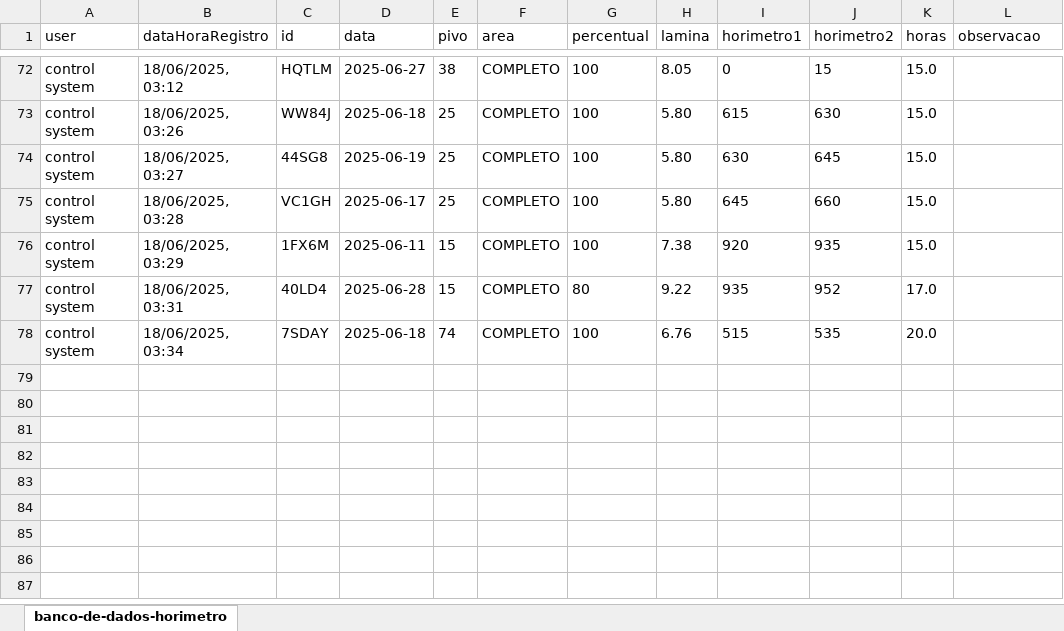
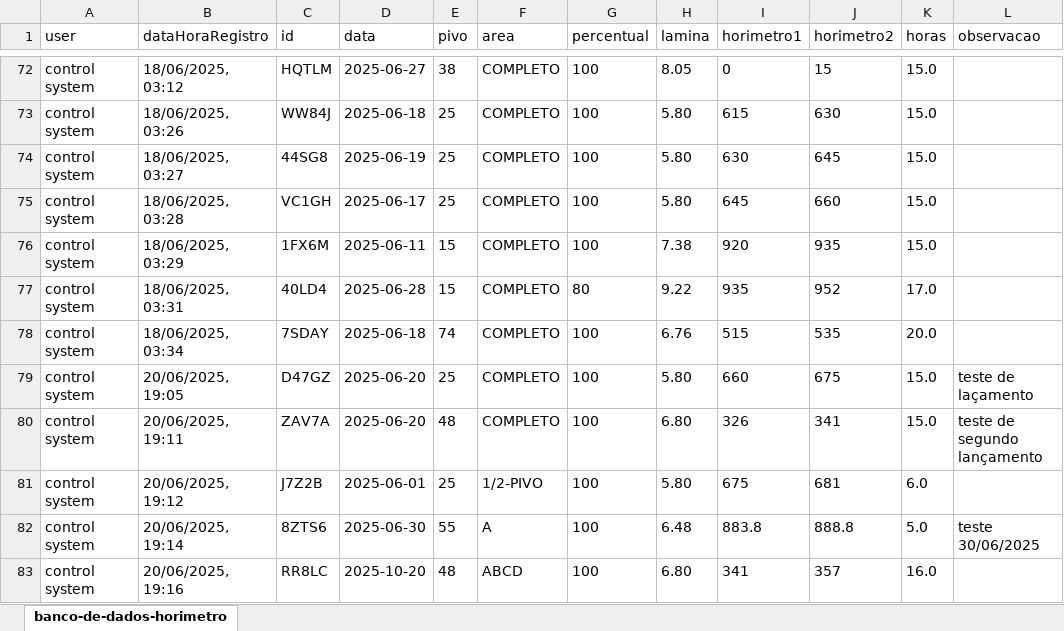
Before and after one commit to controle-lancamentos/sistema-de-lancamentos, an Excel workbook: backend/planilhas/banco-de-dados-horimetro.xlsx, sheet banco-de-dados-horimetro, drawn as a sheet; only a part is shown, gaps mark what is left out; values as stored, in another font and other column widths than the file's, no borders; the diff names each change by its address in the sheet, - before the commit and + after, or states it on an @@ line.

```diff
--- a/backend/planilhas/banco-de-dados-horimetro.xlsx (sheet banco-de-dados-horimetro)
+++ b/backend/planilhas/banco-de-dados-horimetro.xlsx (sheet banco-de-dados-horimetro)
+row 79: control system | 20/06/2025, 19:05 | D47GZ | 2025-06-20 | 25 | COMPLETO | 100 | 5.80 | 660 | 675 | 15.0 | teste de laçamento
+row 80: control system | 20/06/2025, 19:11 | ZAV7A | 2025-06-20 | 48 | COMPLETO | 100 | 6.80 | 326 | 341 | 15.0 | teste de segundo lançamento
+row 81: control system | 20/06/2025, 19:12 | J7Z2B | 2025-06-01 | 25 | 1/2-PIVO | 100 | 5.80 | 675 | 681 | 6.0
+row 82: control system | 20/06/2025, 19:14 | 8ZTS6 | 2025-06-30 | 55 | A | 100 | 6.48 | 883.8 | 888.8 | 5.0 | teste 30/06/2025
+row 83: control system | 20/06/2025, 19:16 | RR8LC | 2025-10-20 | 48 | ABCD | 100 | 6.80 | 341 | 357 | 16.0
```
Also changed, not shown: 7 other files.
